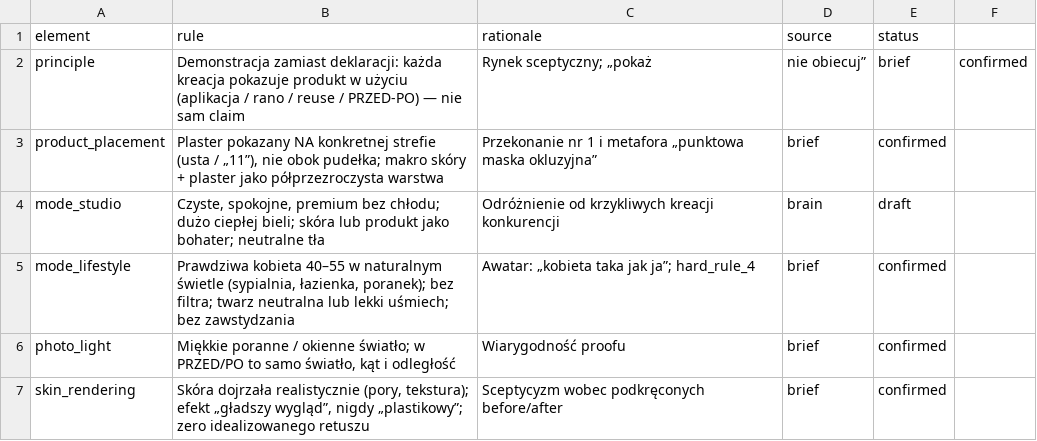
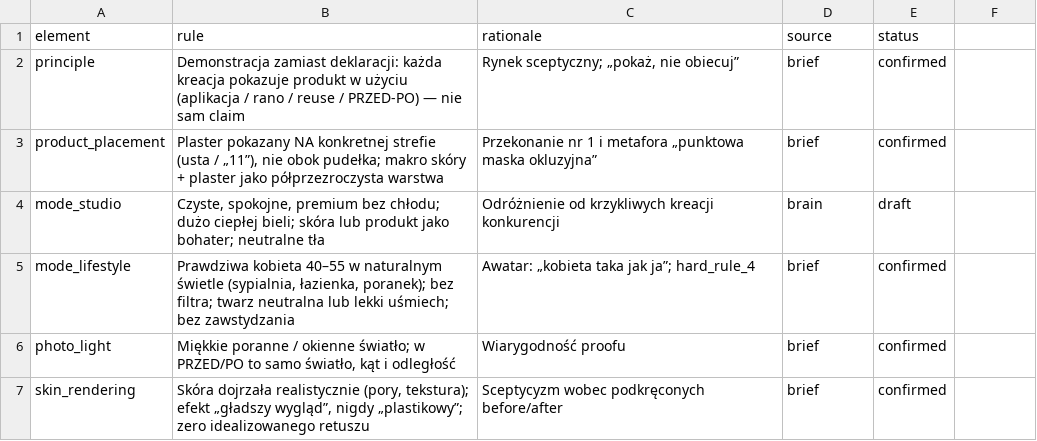
Before and after one commit to ksemons11-glitch/Claude, a CSV file: on-brand-ad-machine/brain/visual-universe.csv, drawn as a sheet; only a part is shown.

```diff
--- a/on-brand-ad-machine/brain/visual-universe.csv
+++ b/on-brand-ad-machine/brain/visual-universe.csv
@@ -1,3 +1,3 @@
 element,rule,rationale,source,status
-principle,"Demonstracja zamiast deklaracji: każda kreacja pokazuje produkt w użyciu (aplikacja / rano / reuse / PRZED-PO) — nie sam claim",Rynek sceptyczny; „pokaż, nie obiecuj”,brief,confirmed
+principle,"Demonstracja zamiast deklaracji: każda kreacja pokazuje produkt w użyciu (aplikacja / rano / reuse / PRZED-PO) — nie sam claim","Rynek sceptyczny; „pokaż, nie obiecuj”",brief,confirmed
 product_placement,"Plaster pokazany NA konkretnej strefie (usta / „11”), nie obok pudełka; makro skóry + plaster jako półprzezroczysta warstwa",Przekonanie nr 1 i metafora „punktowa maska okluzyjna”,brief,confirmed
```
Also changed, not shown: on-brand-ad-machine/brain/belief-chain.csv, 1 other file.
